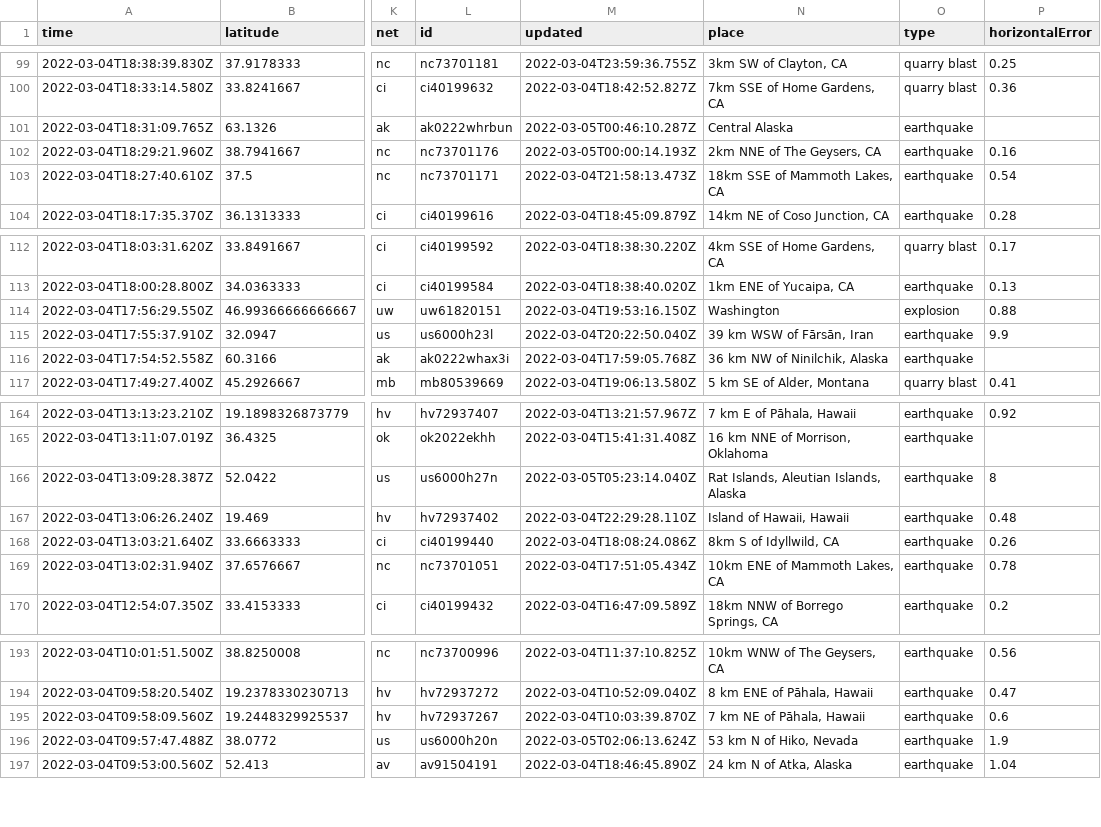
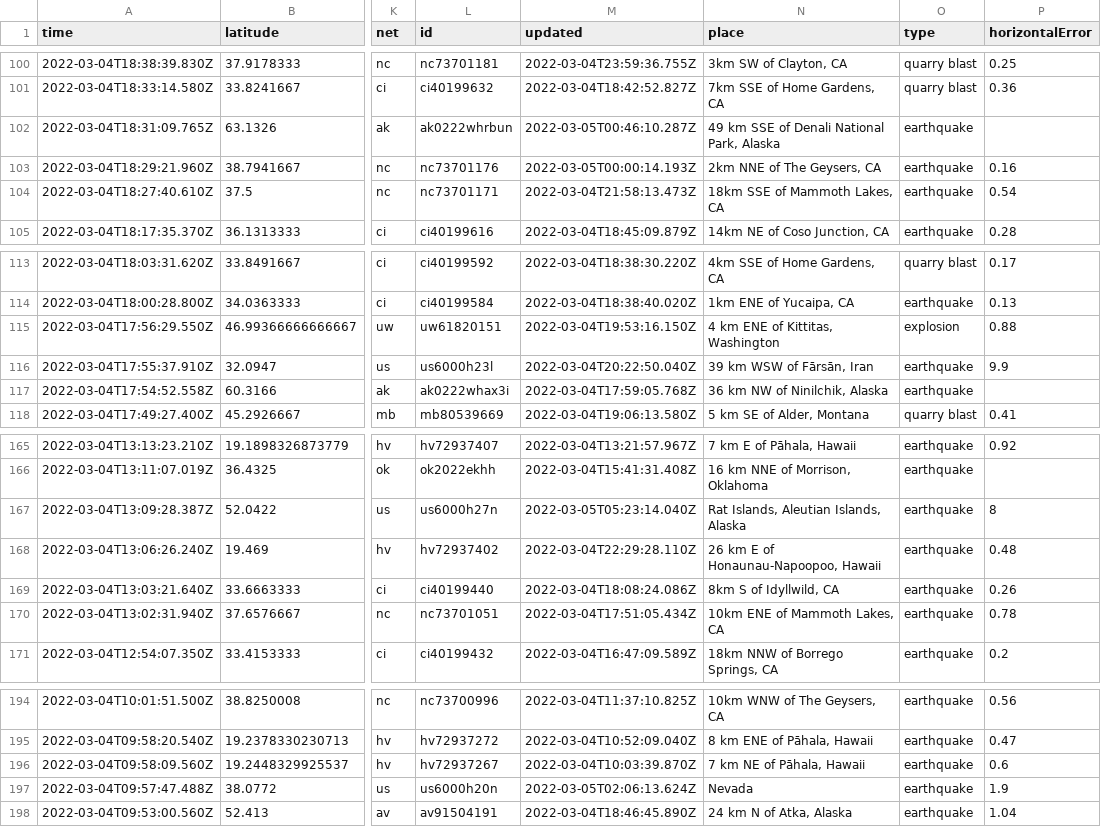
Before and after one commit to aadittambe/actions-pipeline, a CSV file: usgs_current.csv, drawn as a sheet; only a part is shown, gaps mark what is left out; addresses are those after the commit; the diff covers the shown part only; the diff names each change by its address in the sheet, - before the commit and + after, or states it on an @@ line.

```diff
--- a/usgs_current.csv
+++ b/usgs_current.csv
-N102 (place): Central Alaska
+N102 (place): 49 km SSE of Denali National Park, Alaska
-N115 (place): Washington
+N115 (place): 4 km ENE of Kittitas, Washington
-N168 (place): Island of Hawaii, Hawaii
+N168 (place): 26 km E of Honaunau-Napoopoo, Hawaii
-N197 (place): 53 km N of Hiko, Nevada
+N197 (place): Nevada
```
Also changed, not shown: 1 added row, 1 removed row and 5 edited cells elsewhere in this file, usgs_main.csv.
